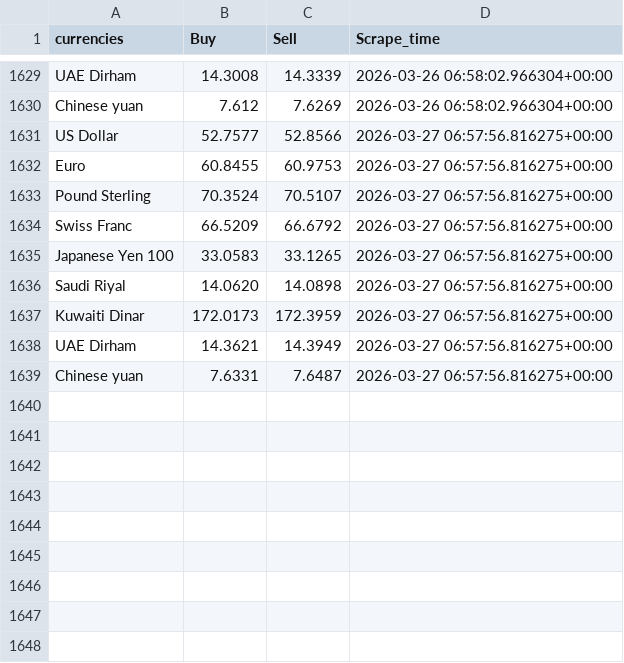
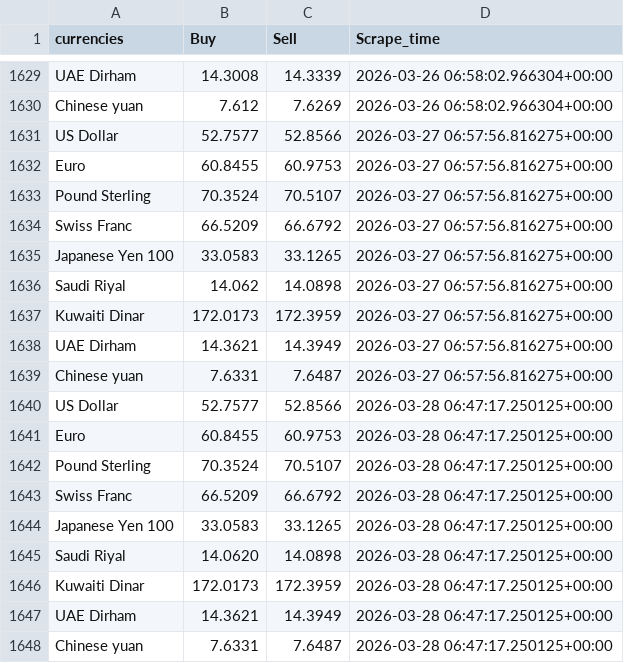
Before and after one commit to Imr-u/Afri_Rate, a CSV file: Scraper_&_datasets/Egypt_fx/EGFX.csv, drawn as a sheet; only a part is shown, gaps mark what is left out.

```diff
--- a/Scraper_&_datasets/Egypt_fx/EGFX.csv
+++ b/Scraper_&_datasets/Egypt_fx/EGFX.csv
@@ -1635,3 +1635,3 @@ Swiss Franc,66.5209,66.6792,2026-03-27 06:57:56.816275+00:00
 Japanese Yen 100,33.0583,33.1265,2026-03-27 06:57:56.816275+00:00
-Saudi Riyal,14.0620,14.0898,2026-03-27 06:57:56.816275+00:00
+Saudi Riyal,14.062,14.0898,2026-03-27 06:57:56.816275+00:00
 Kuwaiti Dinar,172.0173,172.3959,2026-03-27 06:57:56.816275+00:00
@@ -1639 +1639,10 @@ UAE Dirham,14.3621,14.3949,2026-03-27 06:57:56.816275+00:00
 Chinese yuan,7.6331,7.6487,2026-03-27 06:57:56.816275+00:00
+US Dollar,52.7577,52.8566,2026-03-28 06:47:17.250125+00:00
+Euro,60.8455,60.9753,2026-03-28 06:47:17.250125+00:00
+Pound Sterling,70.3524,70.5107,2026-03-28 06:47:17.250125+00:00
+Swiss Franc,66.5209,66.6792,2026-03-28 06:47:17.250125+00:00
+Japanese Yen 100,33.0583,33.1265,2026-03-28 06:47:17.250125+00:00
+Saudi Riyal,14.0620,14.0898,2026-03-28 06:47:17.250125+00:00
+Kuwaiti Dinar,172.0173,172.3959,2026-03-28 06:47:17.250125+00:00
+UAE Dirham,14.3621,14.3949,2026-03-28 06:47:17.250125+00:00
+Chinese yuan,7.6331,7.6487,2026-03-28 06:47:17.250125+00:00
```
